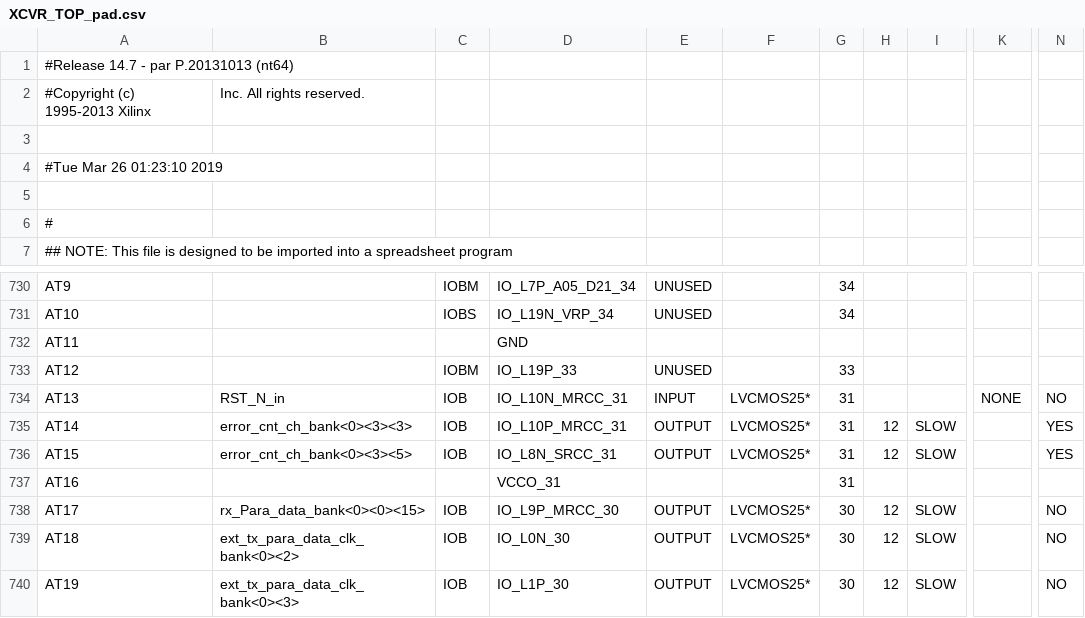
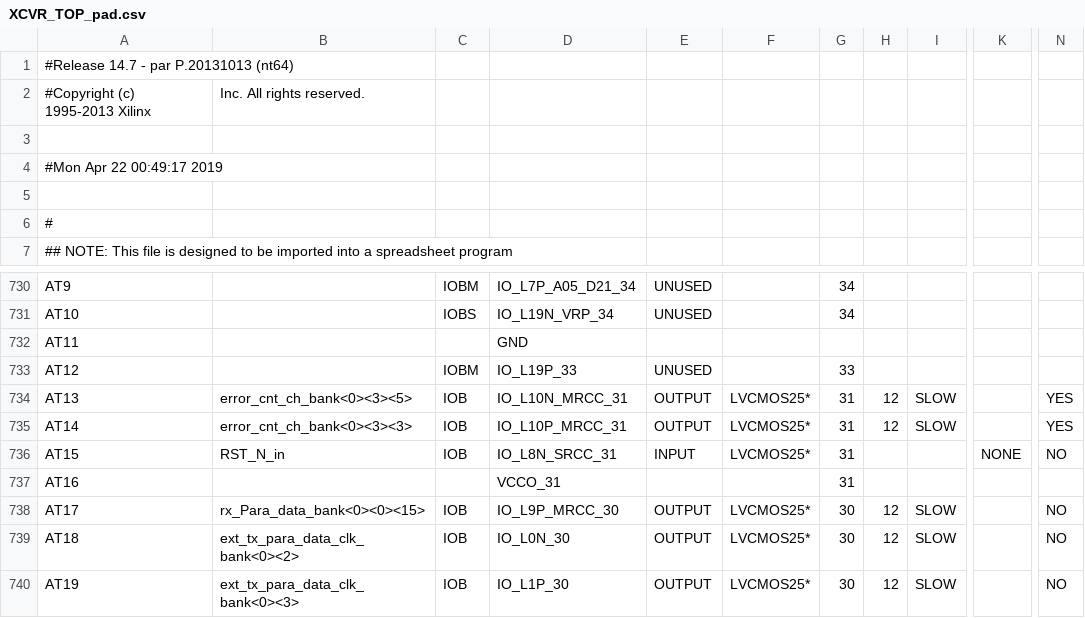
Before and after one commit to deweiwork/b2test_ut3extGP, a CSV file: BelleIIvt6127gp/XCVR_TOP_pad.csv, drawn as a sheet; only a part is shown, gaps mark what is left out; the diff names each change by its address in the sheet, - before the commit and + after, or states it on an @@ line.

```diff
--- a/BelleIIvt6127gp/XCVR_TOP_pad.csv
+++ b/BelleIIvt6127gp/XCVR_TOP_pad.csv
-A4: #Tue Mar 26 01:23:10 2019
+A4: #Mon Apr 22 00:49:17 2019
-B734: RST_N_in
+B734: error_cnt_ch_bank<0><3><5>
-E734: INPUT
+E734: OUTPUT
-H734: (empty)
+H734: 12
-I734: (empty)
+I734: SLOW
-K734: NONE
+K734: (empty)
-N734: NO
+N734: YES
-B736: error_cnt_ch_bank<0><3><5>
+B736: RST_N_in
-E736: OUTPUT
+E736: INPUT
-H736: 12
+H736: (empty)
-I736: SLOW
+I736: (empty)
-K736: (empty)
+K736: NONE
-N736: YES
+N736: NO
```
Also changed, not shown: 50 other files.
